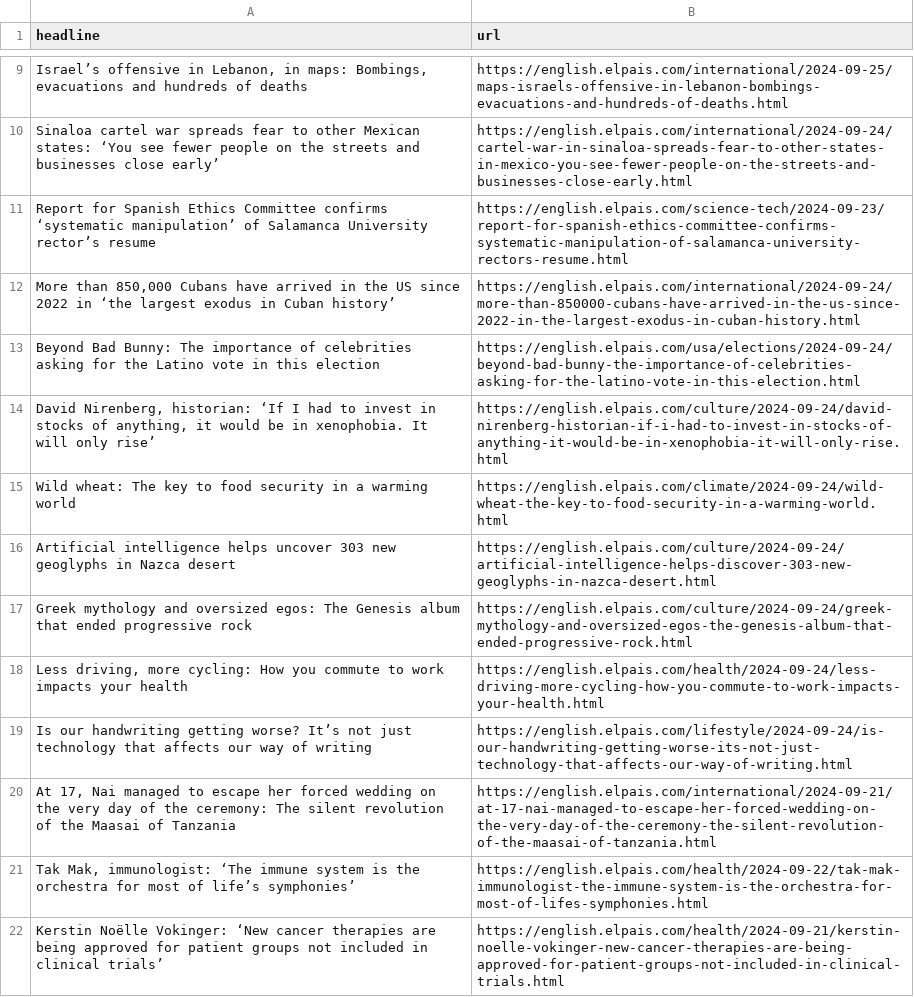
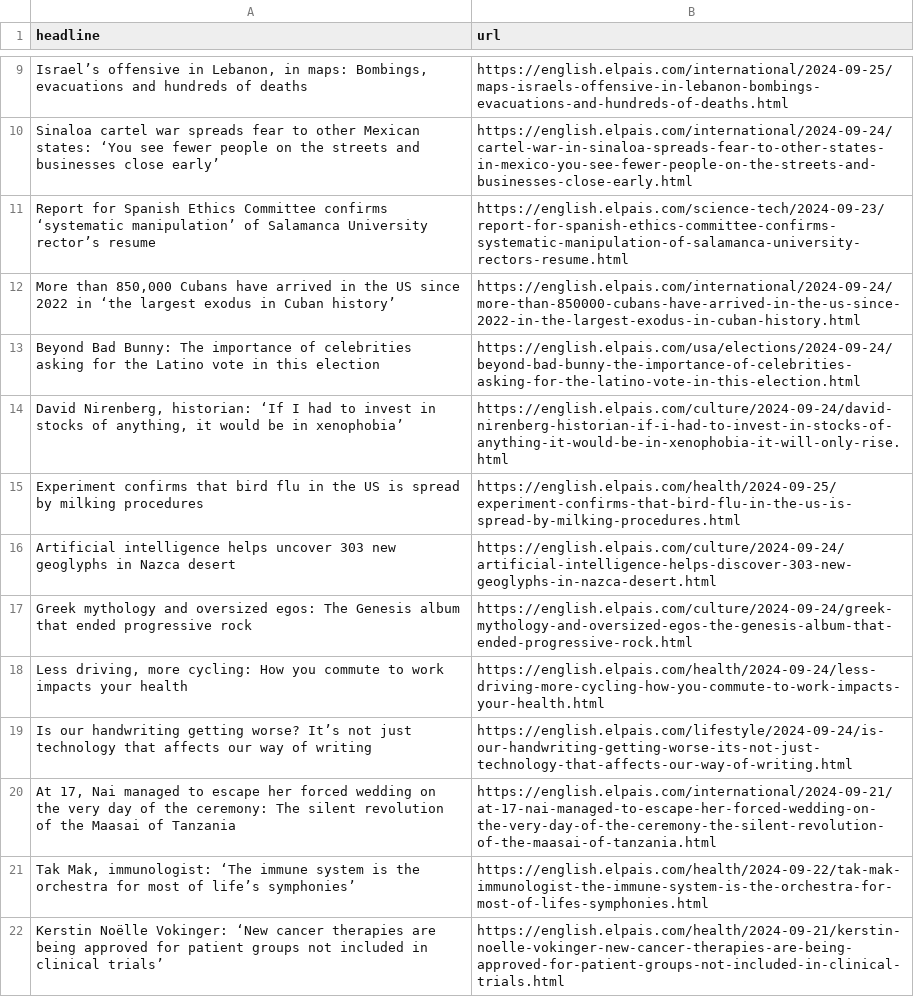
Before and after one commit to patvoe/lede-2024-auto-scraper, a CSV file: headlines.csv, drawn as a sheet; only a part is shown, gaps mark what is left out.

```diff
--- a/headlines.csv
+++ b/headlines.csv
@@ -13,4 +13,4 @@ Report for Spanish Ethics Committee confirms ‘systematic manipulation’ of Sa
 Beyond Bad Bunny: The importance of celebrities asking for the Latino vote in this election,https://english.elpais.com/usa/elections/2024-09-24/beyond-bad-bunny-the-importance-of-celebrities-asking-for-the-latino-vote-in-this-election.html
-"David Nirenberg, historian: ‘If I had to invest in stocks of anything, it would be in xenophobia. It will only rise’",https://english.elpais.com/culture/2024-09-24/david-nirenberg-historian-if-i-had-to-invest-in-stocks-of-anything-it-would-be-in-xenophobia-it-will-only-rise.html
-Wild wheat: The key to food security in a warming world ,https://english.elpais.com/climate/2024-09-24/wild-wheat-the-key-to-food-security-in-a-warming-world.html
+"David Nirenberg, historian: ‘If I had to invest in stocks of anything, it would be in xenophobia’",https://english.elpais.com/culture/2024-09-24/david-nirenberg-historian-if-i-had-to-invest-in-stocks-of-anything-it-would-be-in-xenophobia-it-will-only-rise.html
+Experiment confirms that bird flu in the US is spread by milking procedures,https://english.elpais.com/health/2024-09-25/experiment-confirms-that-bird-flu-in-the-us-is-spread-by-milking-procedures.html
 Artificial intelligence helps uncover 303 new geoglyphs in Nazca desert,https://english.elpais.com/culture/2024-09-24/artificial-intelligence-helps-discover-303-new-geoglyphs-in-nazca-desert.html
```
